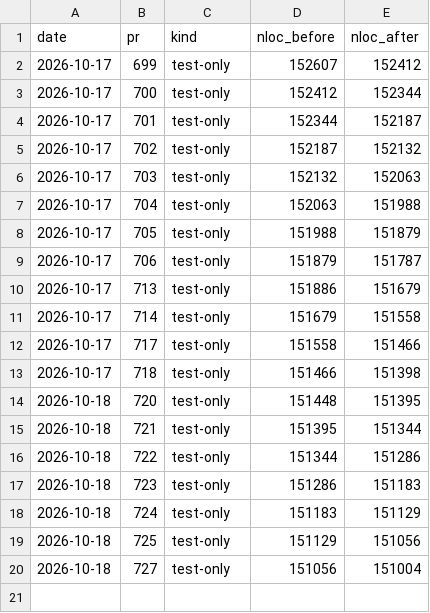
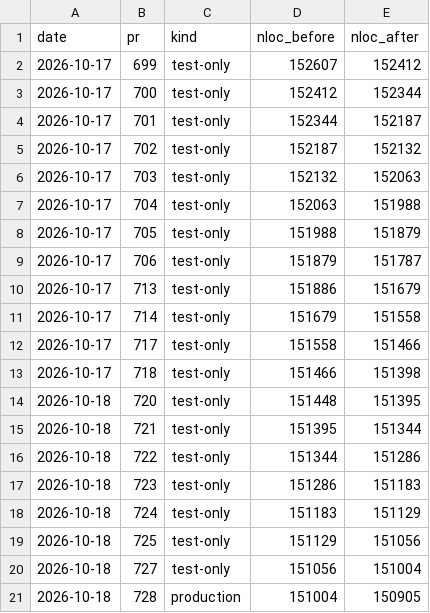
Before and after one commit to RcusStackwalker/FastECU, a CSV file: docs/reference/nloc-trend.csv, drawn as a sheet; the diff names each change by its address in the sheet, - before the commit and + after, or states it on an @@ line.

```diff
--- a/docs/reference/nloc-trend.csv
+++ b/docs/reference/nloc-trend.csv
+row 21: 2026-10-18 | 728 | production | 151004 | 150905
```
